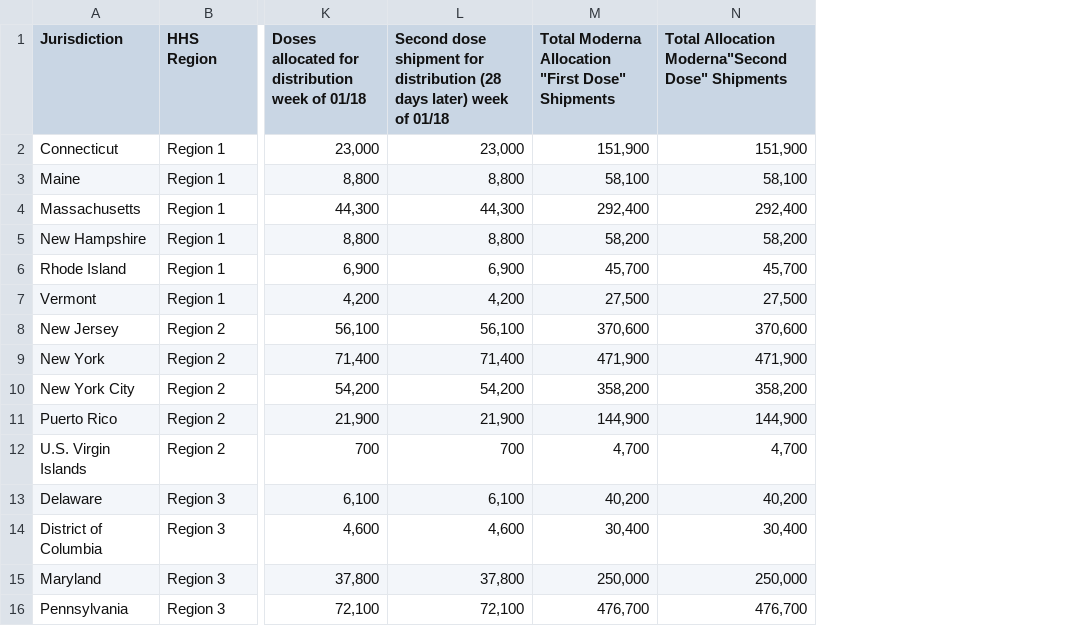
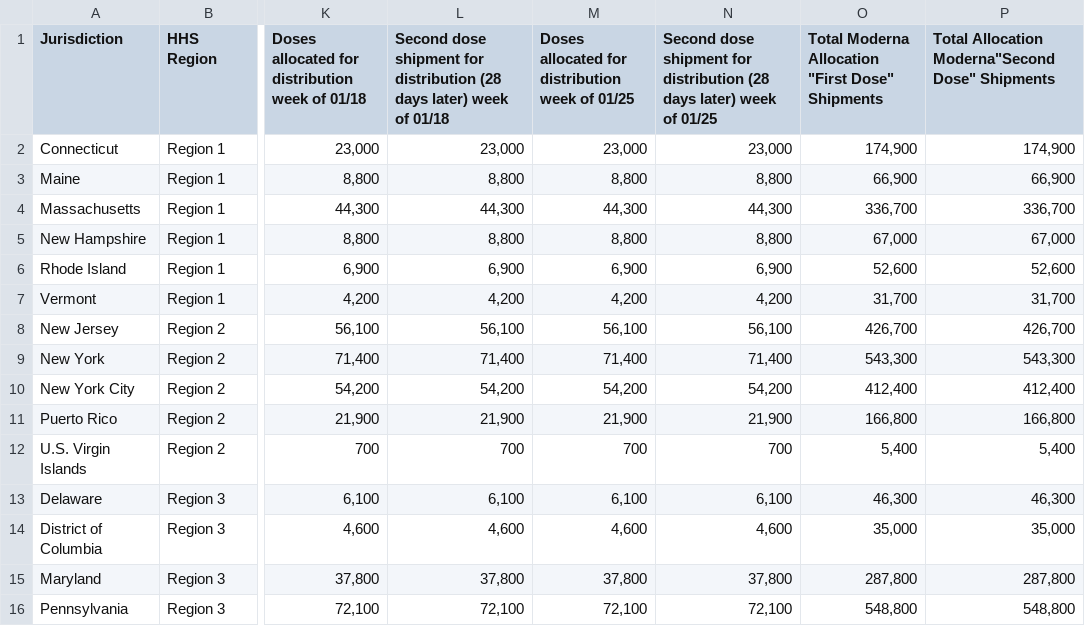
Before and after one commit to lettywu/COVID-19-vaccinations, a CSV file: data/COVID-19_Vaccine_Distribution_Allocations_by_Jurisdiction_-_Moderna.csv, drawn as a sheet; only a part is shown, gaps mark what is left out; addresses are those after the commit; the diff covers the shown part only; the diff names each change by its address in the sheet, - before the commit and + after, or states it on an @@ line.

Commit message:
demographic and new vaccine allocation data

```diff
--- a/data/COVID-19_Vaccine_Distribution_Allocations_by_Jurisdiction_-_Moderna.csv
+++ b/data/COVID-19_Vaccine_Distribution_Allocations_by_Jurisdiction_-_Moderna.csv
+column M, rows 1-16: Doses allocated for distribution week of 01/25 | 23,000 | 8,800 | 44,300 | 8,800 | 6,900 | 4,200 | 56,100 | 71,400 | 54,200 | 21,900 | 700 | 6,100 | 4,600 | 37,800 | 72,100
+column N, rows 1-16: Second dose shipment for distribution (28 days later) week of 01/25 | 23,000 | 8,800 | 44,300 | 8,800 | 6,900 | 4,200 | 56,100 | 71,400 | 54,200 | 21,900 | 700 | 6,100 | 4,600 | 37,800 | 72,100
-O2: 151,900
+O2: 174,900
-P2: 151,900
+P2: 174,900
-O3: 58,100
+O3: 66,900
-P3: 58,100
+P3: 66,900
-O4: 292,400
+O4: 336,700
-P4: 292,400
+P4: 336,700
-O5: 58,200
+O5: 67,000
-P5: 58,200
+P5: 67,000
-O6: 45,700
+O6: 52,600
-P6: 45,700
+P6: 52,600
-O7: 27,500
+O7: 31,700
-P7: 27,500
+P7: 31,700
-O8: 370,600
+O8: 426,700
-P8: 370,600
+P8: 426,700
-O9: 471,900
+O9: 543,300
-P9: 471,900
+P9: 543,300
-O10: 358,200
+O10: 412,400
-P10: 358,200
+P10: 412,400
-O11: 144,900
+O11: 166,800
-P11: 144,900
+P11: 166,800
-O12: 4,700
+O12: 5,400
-P12: 4,700
+P12: 5,400
-O13: 40,200
+O13: 46,300
-P13: 40,200
+P13: 46,300
-O14: 30,400
+O14: 35,000
-P14: 30,400
+P14: 35,000
-O15: 250,000
+O15: 287,800
-P15: 250,000
+P15: 287,800
-O16: 476,700
+O16: 548,800
-P16: 476,700
+P16: 548,800
```
Also changed, not shown: 92 edited cells elsewhere in this file, data/COVID-19_Vaccine_Distribution_Allocations_by_Jurisdiction_-_Pfizer.csv, 4 other files.
